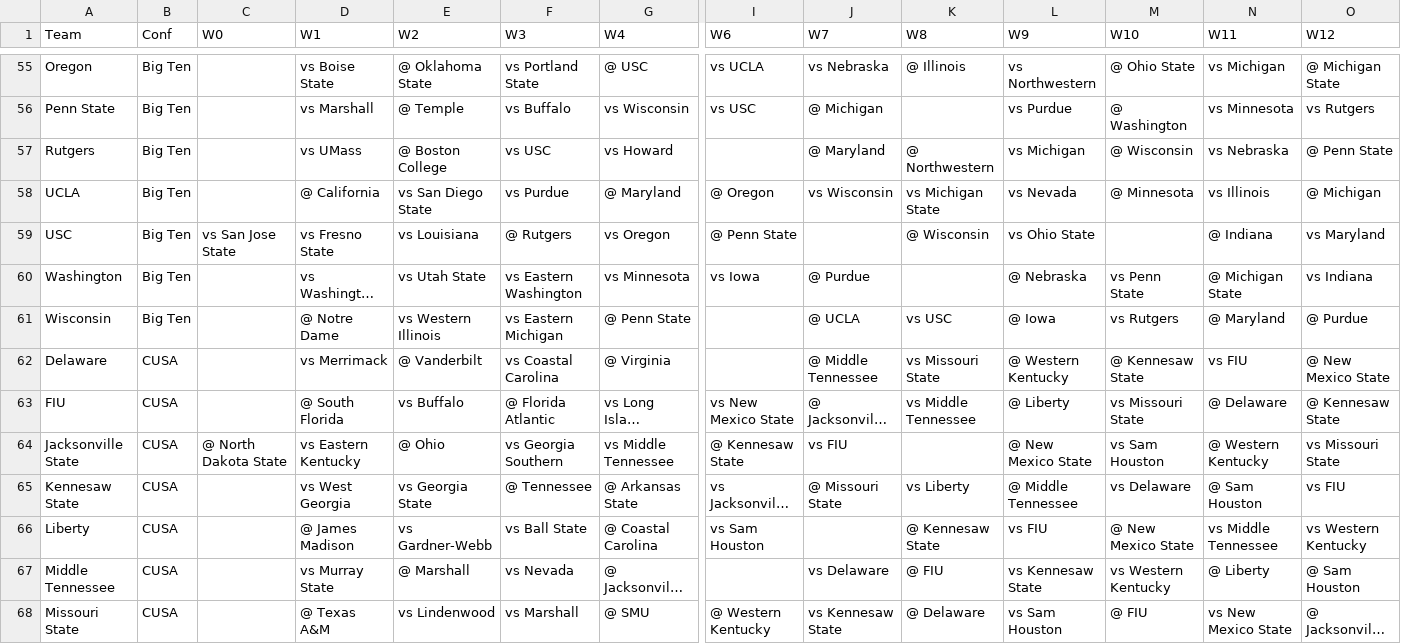
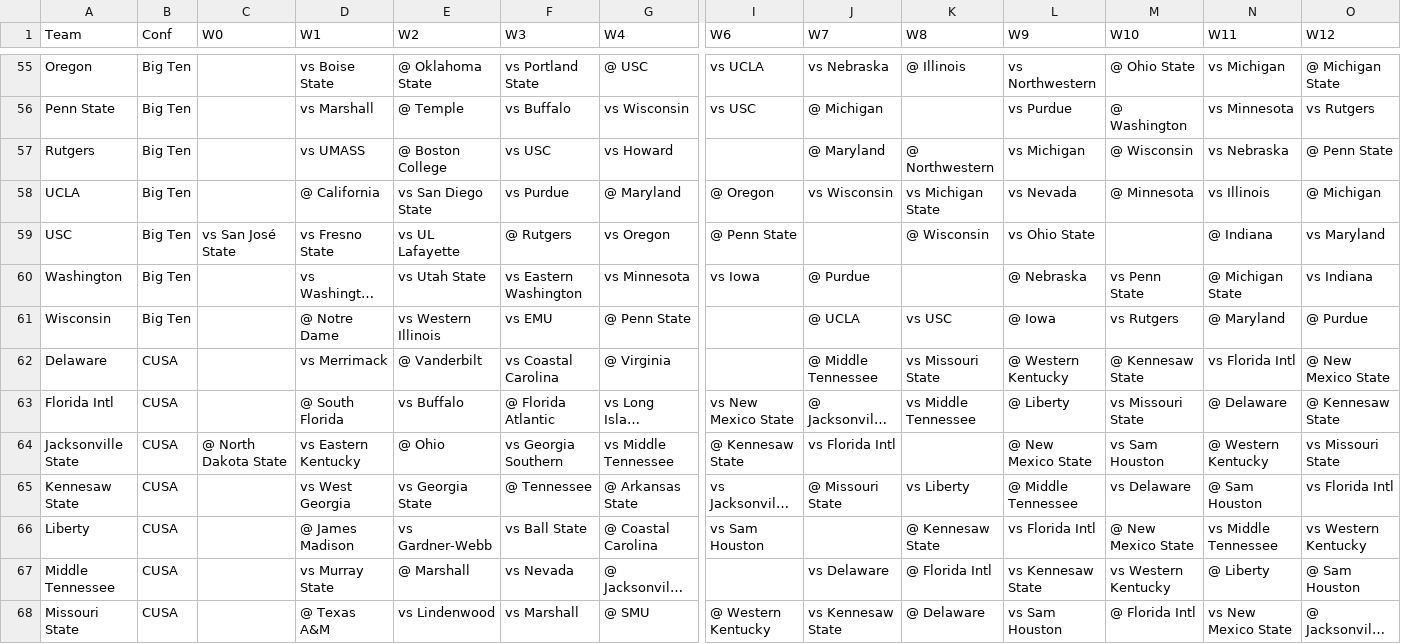
Before and after one commit to melombar/ncaafbwinspool, a CSV file: data/schedule/pool_schedule_grid_2026.csv, drawn as a sheet; only a part is shown, gaps mark what is left out; long unchanged cells end in …; the diff covers the shown part only; the diff names each change by its address in the sheet, - before the commit and + after, or states it on an @@ line.

Commit message:
Normalize team names to Brad-canonical + build Master_Lookup (conf source of truth)

```diff
--- a/data/schedule/pool_schedule_grid_2026.csv
+++ b/data/schedule/pool_schedule_grid_2026.csv
-D57 (W1): vs UMass
+D57 (W1): vs UMASS
-C59 (W0): vs San Jose State
+C59 (W0): vs San José State
-E59 (W2): vs Louisiana
+E59 (W2): vs UL Lafayette
-F61 (W3): vs Eastern Michigan
+F61 (W3): vs EMU
-N62 (W11): vs FIU
+N62 (W11): vs Florida Intl
-A63 (Team): FIU
+A63 (Team): Florida Intl
-J64 (W7): vs FIU
+J64 (W7): vs Florida Intl
-O65 (W12): vs FIU
+O65 (W12): vs Florida Intl
-L66 (W9): vs FIU
+L66 (W9): vs Florida Intl
-K67 (W8): @ FIU
+K67 (W8): @ Florida Intl
-M68 (W10): @ FIU
+M68 (W10): @ Florida Intl
```
Also changed, not shown: 97 edited cells elsewhere in this file, data/schedule/schedule_probs_2026.csv, 3 other files.
